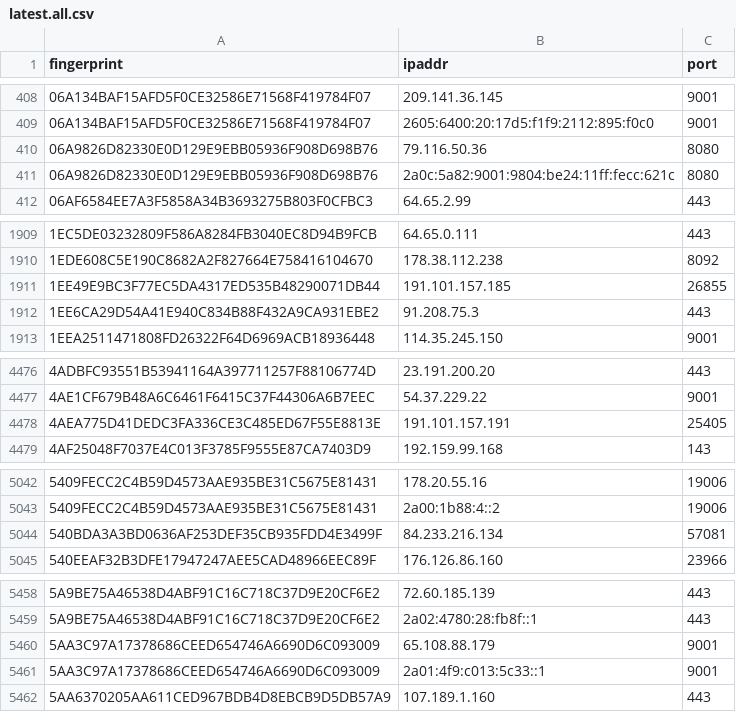
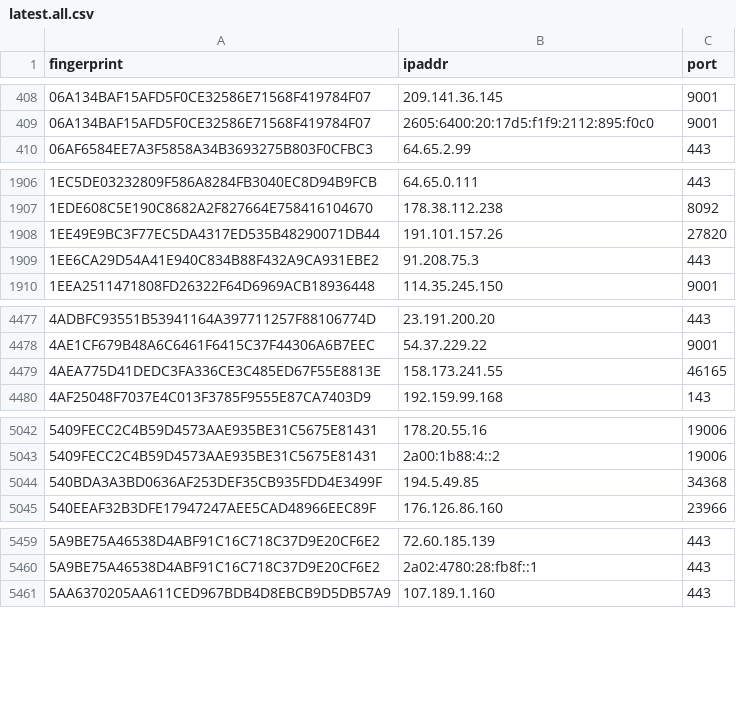
Before and after one commit to sec-js/tor-nodes, a CSV file: latest.all.csv, drawn as a sheet; only a part is shown, gaps mark what is left out; the diff covers the shown part only.

```diff
--- a/latest.all.csv
+++ b/latest.all.csv
@@ -409,4 +409,2 @@ fingerprint, ipaddr, port
 06A134BAF15AFD5F0CE32586E71568F419784F07, 2605:6400:20:17d5:f1f9:2112:895:f0c0, 9001
-06A9826D82330E0D129E9EBB05936F908D698B76, 79.116.50.36, 8080
-06A9826D82330E0D129E9EBB05936F908D698B76, 2a0c:5a82:9001:9804:be24:11ff:fecc:621c, 8080
 06AF6584EE7A3F5858A34B3693275B803F0CFBC3, 64.65.2.99, 443
@@ -1910,3 +1907,3 @@ fingerprint, ipaddr, port
 1EDE608C5E190C8682A2F827664E758416104670, 178.38.112.238, 8092
-1EE49E9BC3F77EC5DA4317ED535B48290071DB44, 191.101.157.185, 26855
+1EE49E9BC3F77EC5DA4317ED535B48290071DB44, 191.101.157.26, 27820
 1EE6CA29D54A41E940C834B88F432A9CA931EBE2, 91.208.75.3, 443
@@ -4477,3 +4478,3 @@ fingerprint, ipaddr, port
 4AE1CF679B48A6C6461F6415C37F44306A6B7EEC, 54.37.229.22, 9001
-4AEA775D41DEDC3FA336CE3C485ED67F55E8813E, 191.101.157.191, 25405
+4AEA775D41DEDC3FA336CE3C485ED67F55E8813E, 158.173.241.55, 46165
 4AF25048F7037E4C013F3785F9555E87CA7403D9, 192.159.99.168, 143
@@ -5043,3 +5043,3 @@ fingerprint, ipaddr, port
 5409FECC2C4B59D4573AAE935BE31C5675E81431, 2a00:1b88:4::2, 19006
-540BDA3A3BD0636AF253DEF35CB935FDD4E3499F, 84.233.216.134, 57081
+540BDA3A3BD0636AF253DEF35CB935FDD4E3499F, 194.5.49.85, 34368
 540EEAF32B3DFE17947247AEE5CAD48966EEC89F, 176.126.86.160, 23966
@@ -5459,4 +5460,2 @@ fingerprint, ipaddr, port
 5A9BE75A46538D4ABF91C16C718C37D9E20CF6E2, 2a02:4780:28:fb8f::1, 443
-5AA3C97A17378686CEED654746A6690D6C093009, 65.108.88.179, 9001
-5AA3C97A17378686CEED654746A6690D6C093009, 2a01:4f9:c013:5c33::1, 9001
 5AA6370205AA611CED967BDB4D8EBCB9D5DB57A9, 107.189.1.160, 443
```
Also changed, not shown: 24 added rows, 26 removed rows and 1 edited cell elsewhere in this file, latest.exits.csv, latest.guards.csv.
